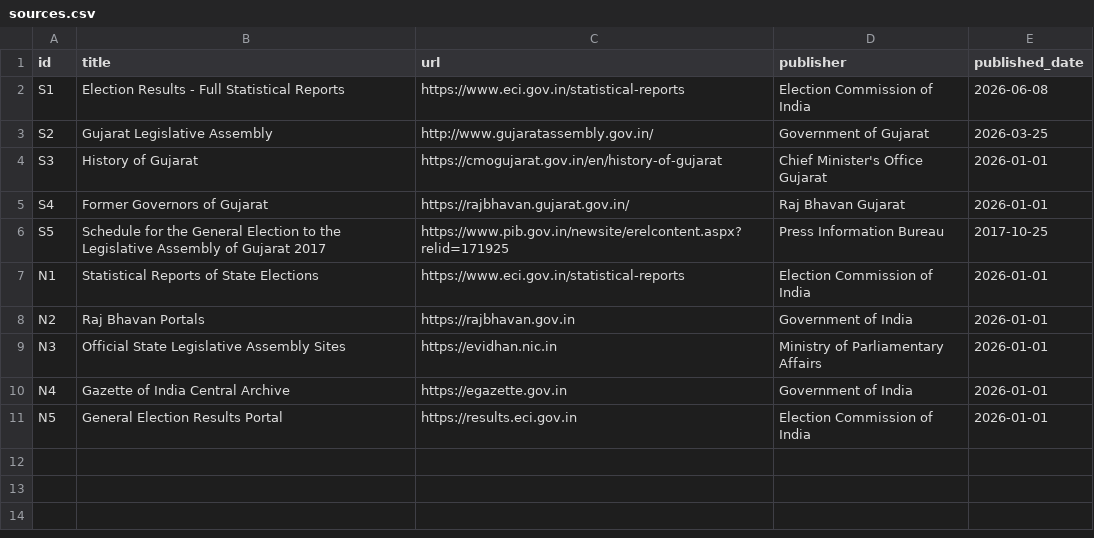
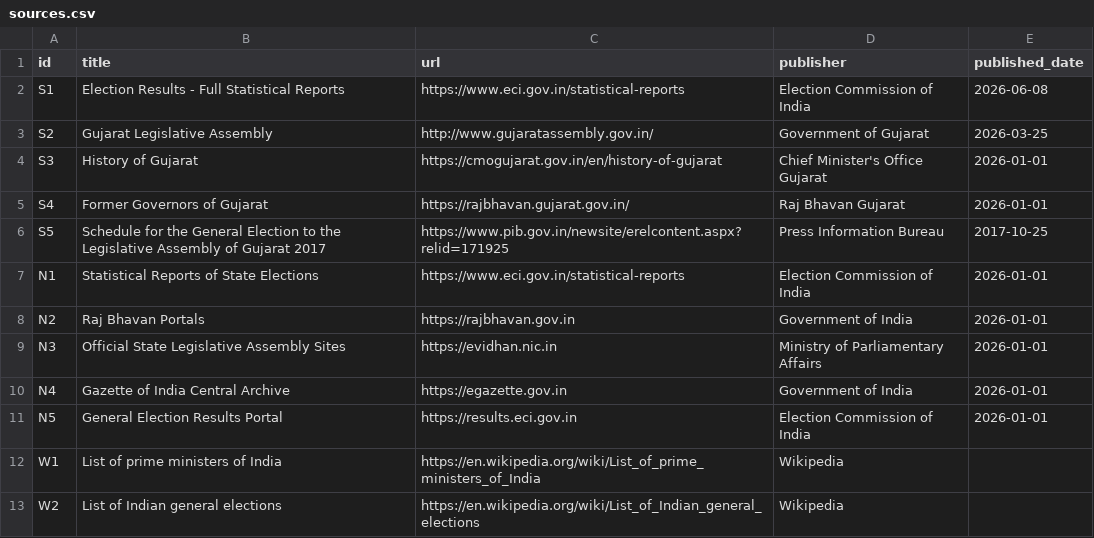
Before and after one commit to neginegineginegi/Aryavarta, a CSV file: data/inbox/sources.csv, drawn as a sheet; the diff names each change by its address in the sheet, - before the commit and + after, or states it on an @@ line.

```diff
--- a/data/inbox/sources.csv
+++ b/data/inbox/sources.csv
+row 12: W1 | List of prime ministers of India | https://en.wikipedia.org/wiki/List_of_prime_ministers_of_India | Wikipedia
+row 13: W2 | List of Indian general elections | https://en.wikipedia.org/wiki/List_of_Indian_general_elections | Wikipedia
```
Also changed, not shown: data/inbox/elections.csv, data/inbox/party_colors.csv, 2 other files.
